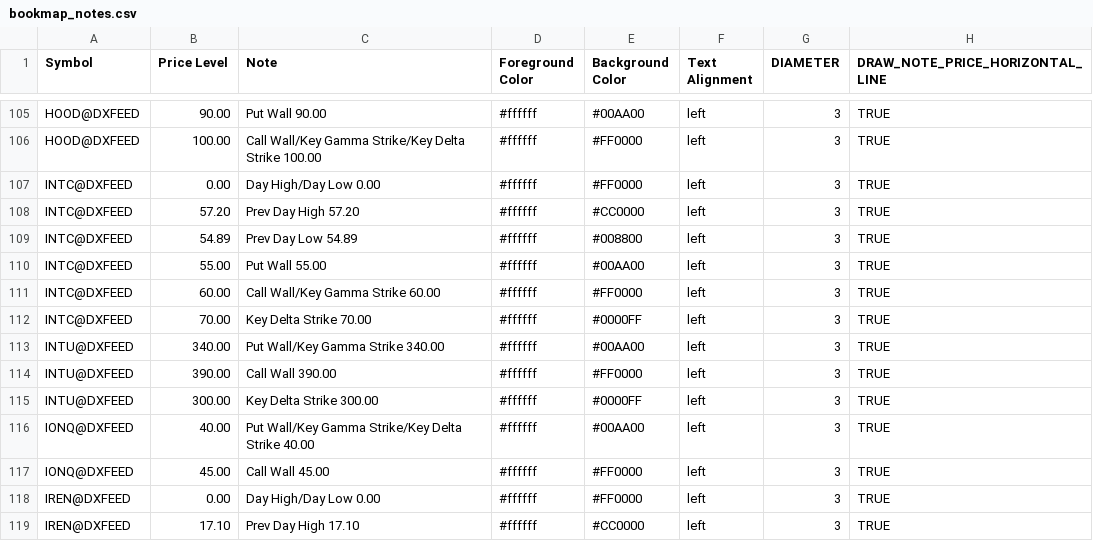
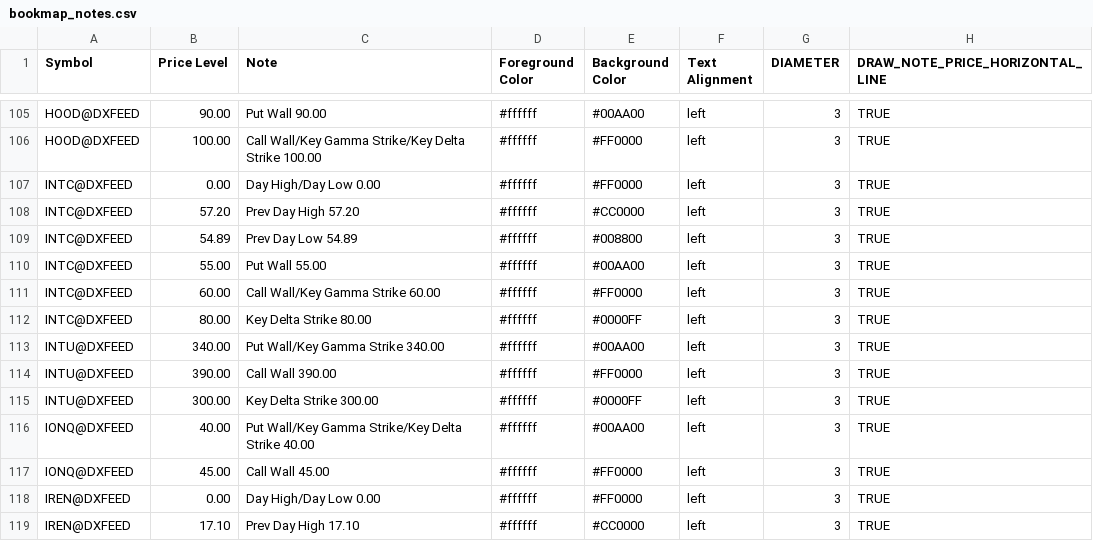
Before and after one commit to marciogmorales/toolbox, a CSV file: bookmap_notes.csv, drawn as a sheet; only a part is shown, gaps mark what is left out.

Commit message:
chore: update bookmap notes (2026-11-17T11:54:31.307Z)

```diff
--- a/bookmap_notes.csv
+++ b/bookmap_notes.csv
@@ -111,3 +111,3 @@ INTC@DXFEED,55.00,Put Wall 55.00,#ffffff,#00AA00,left,3,TRUE
 INTC@DXFEED,60.00,Call Wall/Key Gamma Strike 60.00,#ffffff,#FF0000,left,3,TRUE
-INTC@DXFEED,70.00,Key Delta Strike 70.00,#ffffff,#0000FF,left,3,TRUE
+INTC@DXFEED,80.00,Key Delta Strike 80.00,#ffffff,#0000FF,left,3,TRUE
 INTU@DXFEED,340.00,Put Wall/Key Gamma Strike 340.00,#ffffff,#00AA00,left,3,TRUE
```
